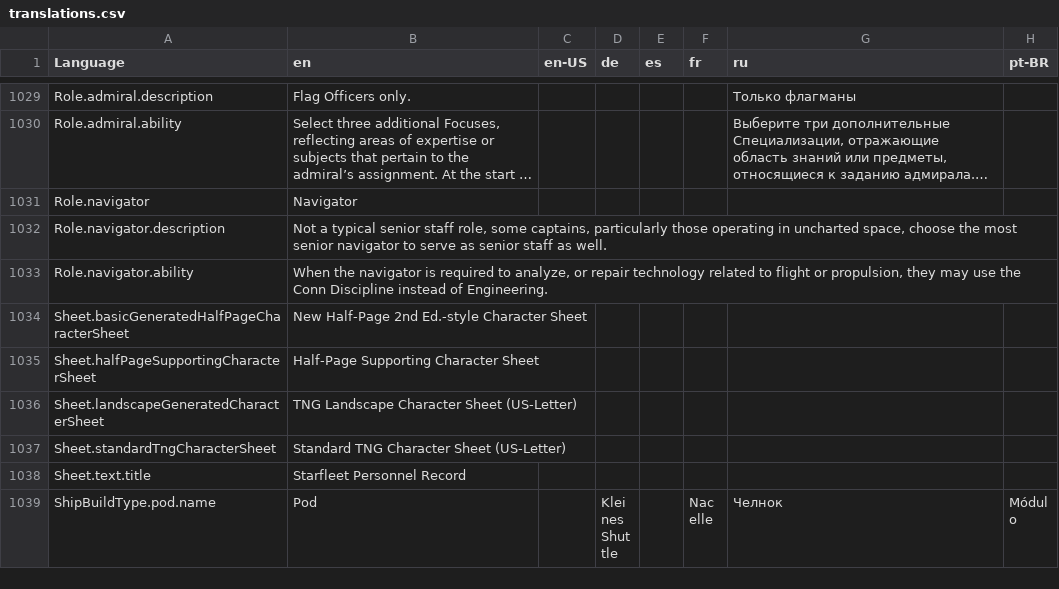
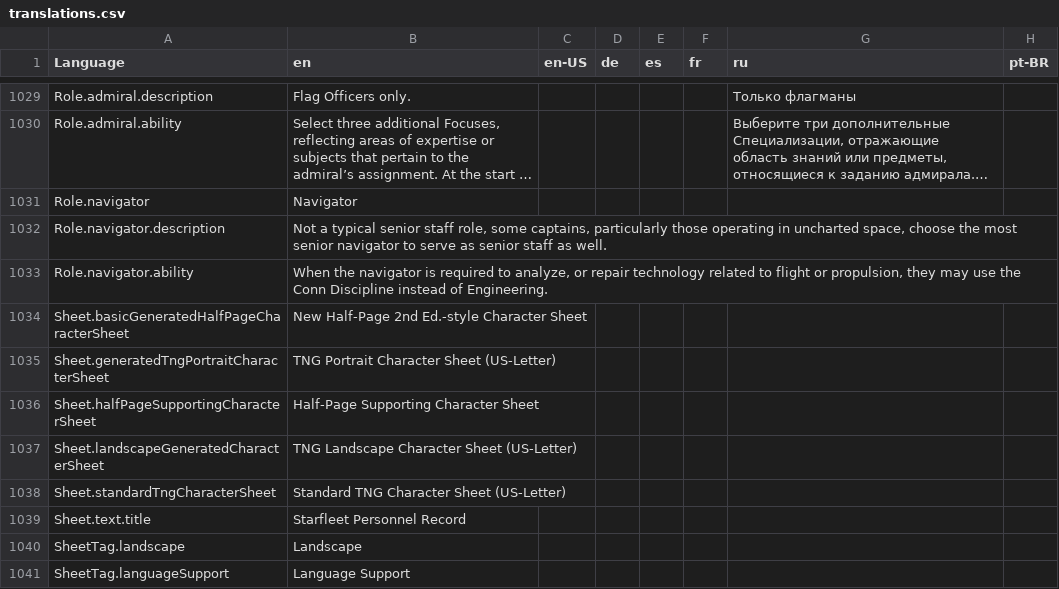
Before and after one commit to bcholmes/StarTrek2d20, a CSV file: translation/translations.csv, drawn as a sheet; only a part is shown, gaps mark what is left out; the shorter side is filled out with more unchanged rows; long unchanged cells end in …; the diff covers the shown part only.

Commit message:
selectable options for character sheet dialog

```diff
--- a/translation/translations.csv
+++ b/translation/translations.csv
@@ -1527,2 +1527,3 @@ Role.navigator.ability,"When the navigator is required to analyze, or repair tec
 Sheet.basicGeneratedHalfPageCharacterSheet,New Half-Page 2nd Ed.-style Character Sheet,,,,,,
+Sheet.generatedTngPortraitCharacterSheet,TNG Portrait Character Sheet (US-Letter),,,,,,
 Sheet.halfPageSupportingCharacterSheet,Half-Page Supporting Character Sheet,,,,,,
@@ -1531 +1532,3 @@ Sheet.standardTngCharacterSheet,Standard TNG Character Sheet (US-Letter),,,,,,
 Sheet.text.title,Starfleet Personnel Record,,,,,,
+SheetTag.landscape,Landscape,,,,,,
+SheetTag.languageSupport,Language Support,,,,,,
```
Also changed, not shown: 10 added rows elsewhere in this file, 14 other files.
